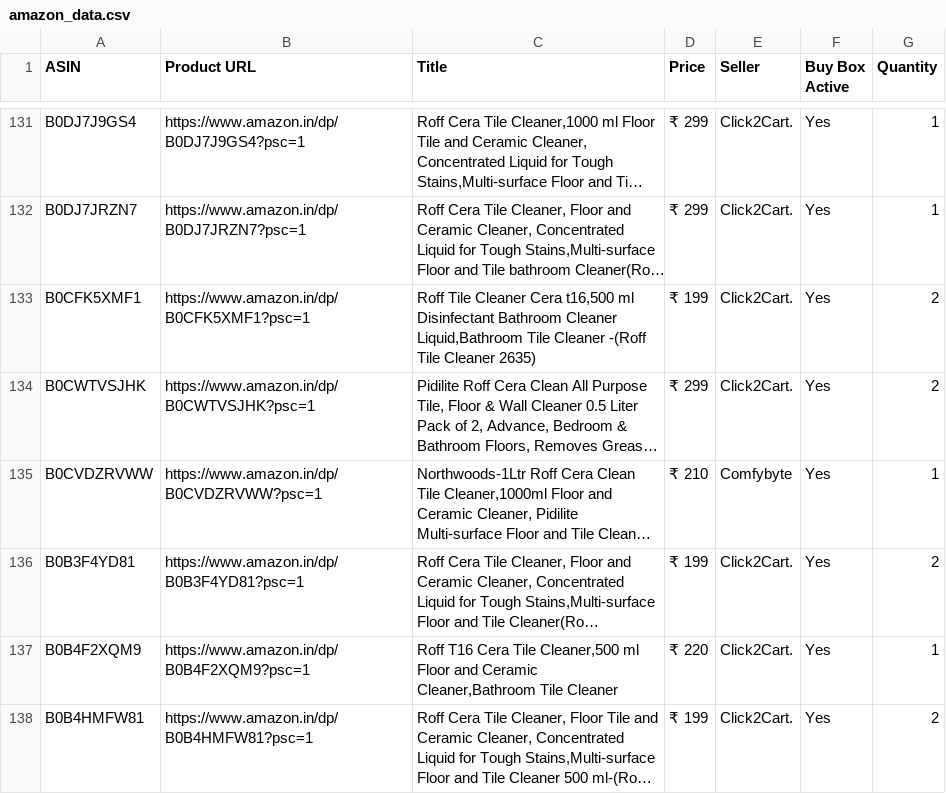
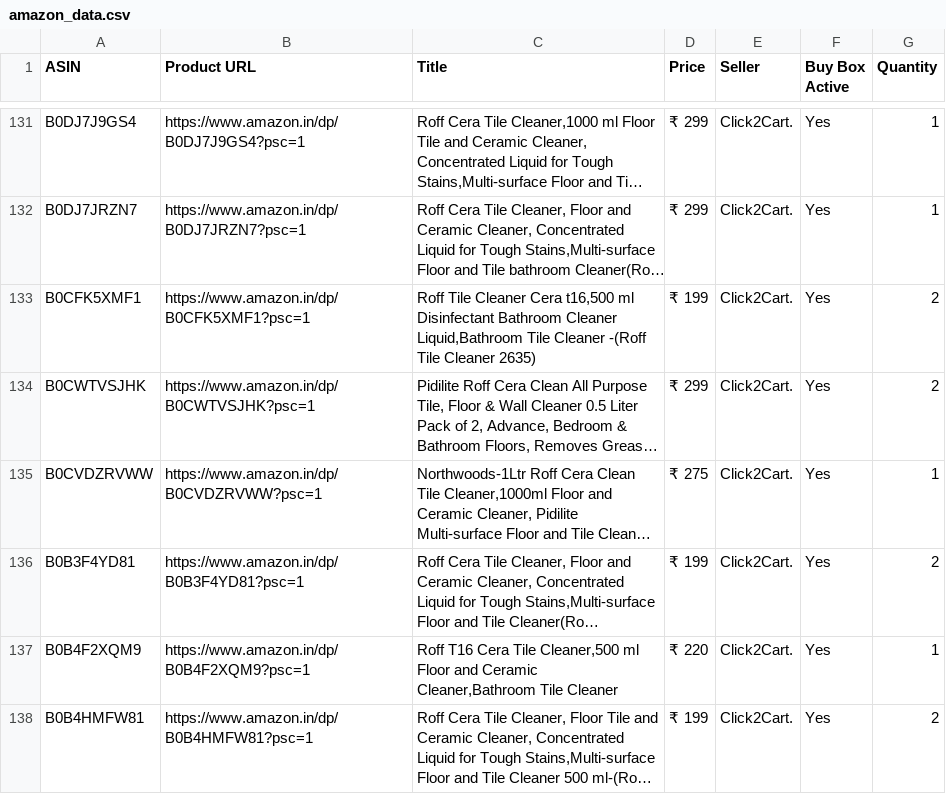
Before and after one commit to egaurav006/amazon-scraper, a CSV file: amazon_data.csv, drawn as a sheet; only a part is shown, gaps mark what is left out; long unchanged cells end in …; the diff covers the shown part only; the diff names each change by its address in the sheet, - before the commit and + after, or states it on an @@ line.

```diff
--- a/amazon_data.csv
+++ b/amazon_data.csv
-D135 (Price): ₹ 210
+D135 (Price): ₹ 275
-E135 (Seller): Comfybyte
+E135 (Seller): Click2Cart.
```
Also changed, not shown: 14 edited cells elsewhere in this file.
